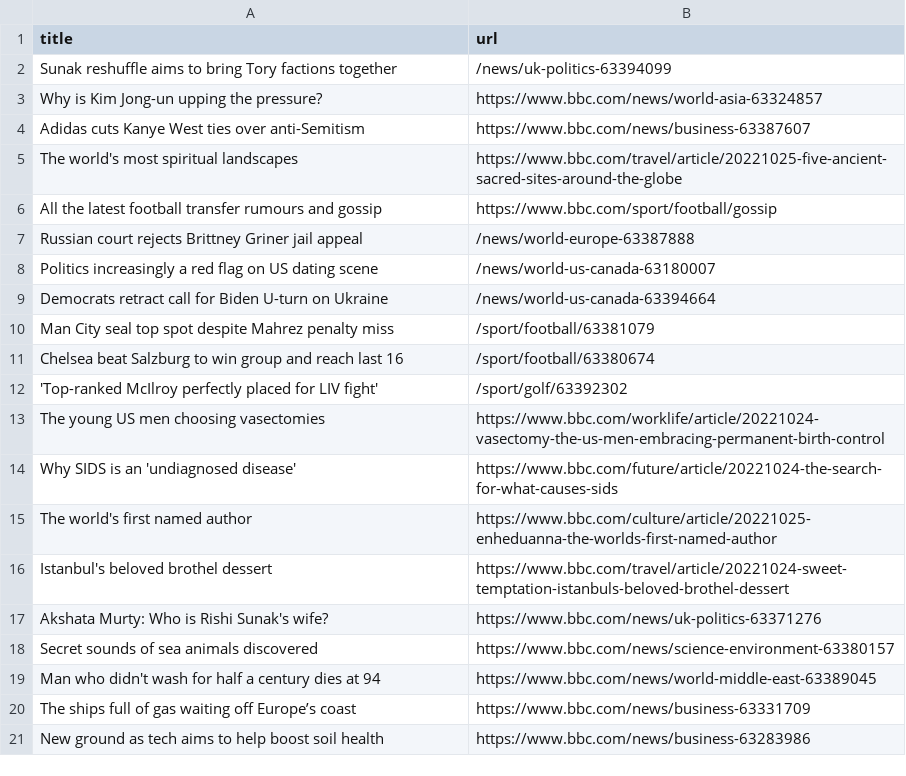
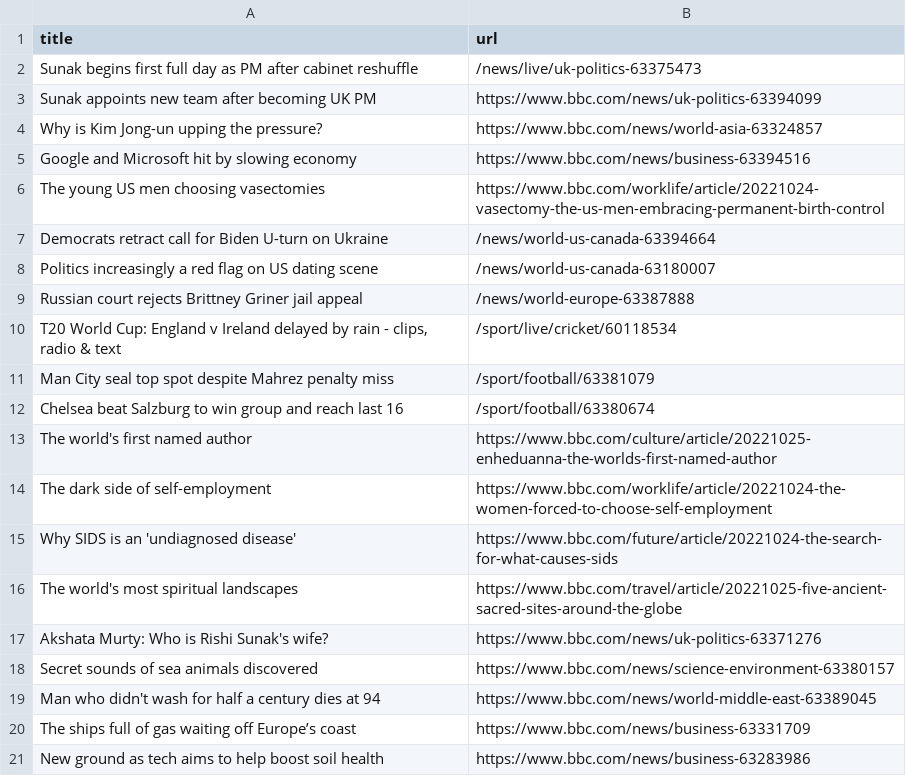
Before and after one commit to gabrielacarrasquillo/automatic-scraper-bbc, a CSV file: bbc.csv, drawn as a sheet; only a part is shown.

```diff
--- a/bbc.csv
+++ b/bbc.csv
@@ -1,17 +1,17 @@
 title,url
-Sunak reshuffle aims to bring Tory factions together,/news/uk-politics-63394099
+Sunak begins first full day as PM after cabinet reshuffle,/news/live/uk-politics-63375473
+Sunak appoints new team after becoming UK PM,https://www.bbc.com/news/uk-politics-63394099
 Why is Kim Jong-un upping the pressure?,https://www.bbc.com/news/world-asia-63324857
-Adidas cuts Kanye West ties over anti-Semitism,https://www.bbc.com/news/business-63387607
-The world's most spiritual landscapes,https://www.bbc.com/travel/article/20221025-five-ancient-sacred-sites-around-the-globe
-All the latest football transfer rumours and gossip,https://www.bbc.com/sport/football/gossip
+Google and Microsoft hit by slowing economy,https://www.bbc.com/news/business-63394516
+The young US men choosing vasectomies,https://www.bbc.com/worklife/article/20221024-vasectomy-the-us-men-embracing-permanent-birth-control
+Democrats retract call for Biden U-turn on Ukraine,/news/world-us-canada-63394664
+Politics increasingly a red flag on US dating scene,/news/world-us-canada-63180007
 Russian court rejects Brittney Griner jail appeal,/news/world-europe-63387888
-Politics increasingly a red flag on US dating scene,/news/world-us-canada-63180007
-Democrats retract call for Biden U-turn on Ukraine,/news/world-us-canada-63394664
+"T20 World Cup: England v Ireland delayed by rain - clips, radio & text",/sport/live/cricket/60118534
 Man City seal top spot despite Mahrez penalty miss,/sport/football/63381079
 Chelsea beat Salzburg to win group and reach last 16,/sport/football/63380674
-'Top-ranked McIlroy perfectly placed for LIV fight',/sport/golf/63392302
-The young US men choosing vasectomies,https://www.bbc.com/worklife/article/20221024-vasectomy-the-us-men-embracing-permanent-birth-control
+The world's first named author,https://www.bbc.com/culture/article/20221025-enheduanna-the-worlds-first-named-author
+The dark side of self-employment,https://www.bbc.com/worklife/article/20221024-the-women-forced-to-choose-self-employment
 Why SIDS is an 'undiagnosed disease',https://www.bbc.com/future/article/20221024-the-search-for-what-causes-sids
-The world's first named author,https://www.bbc.com/culture/article/20221025-enheduanna-the-worlds-first-named-author
-Istanbul's beloved brothel dessert,https://www.bbc.com/travel/article/20221024-sweet-temptation-istanbuls-beloved-brothel-dessert
+The world's most spiritual landscapes,https://www.bbc.com/travel/article/20221025-five-ancient-sacred-sites-around-the-globe
 Akshata Murty: Who is Rishi Sunak's wife?,https://www.bbc.com/news/uk-politics-63371276
```
